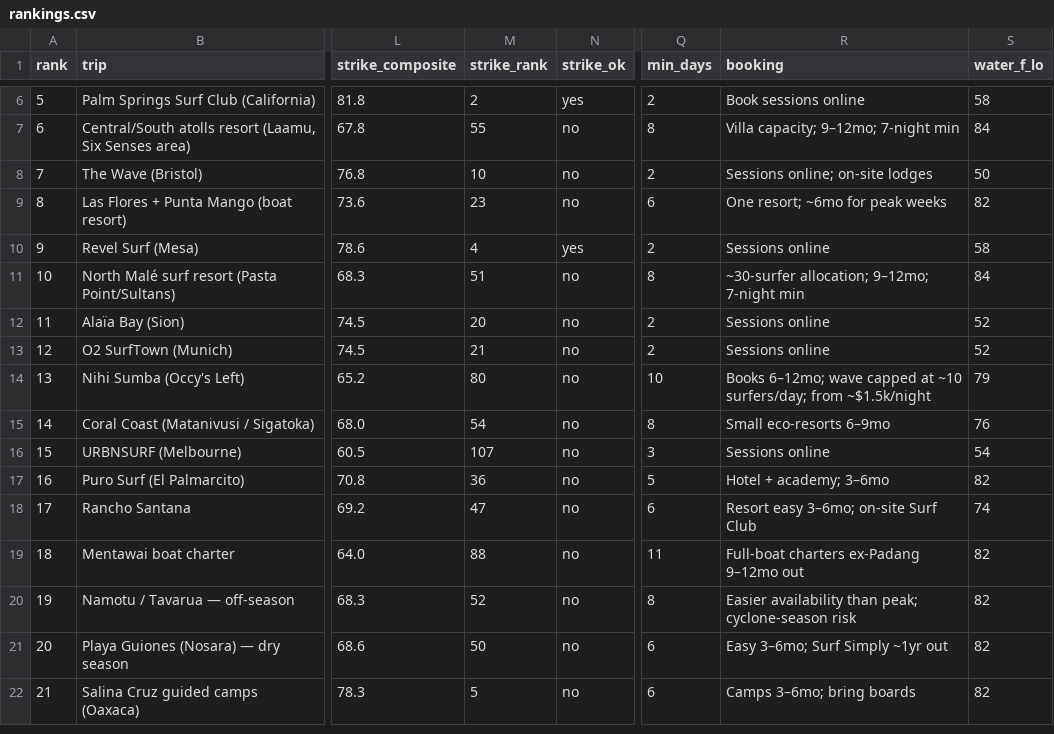
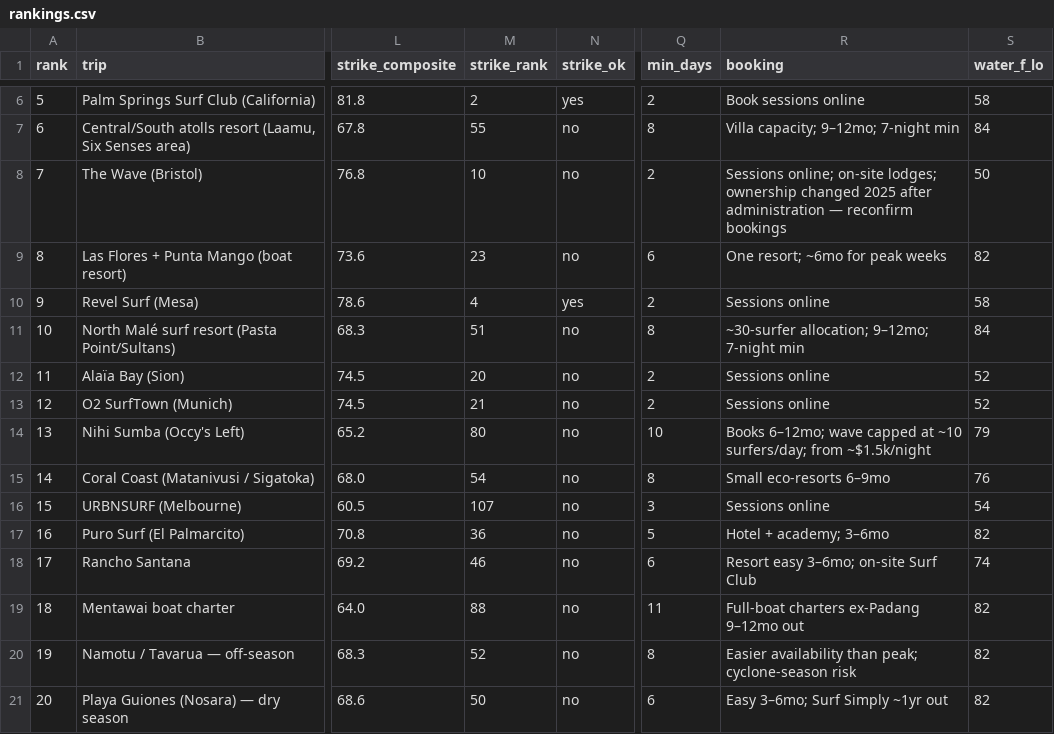
Before and after one commit to cduflo/surf-trip, a CSV file: rankings.csv, drawn as a sheet; only a part is shown, gaps mark what is left out; the shorter side is filled out with more unchanged rows; the diff covers the shown part only; the diff names each change by its address in the sheet, - before the commit and + after, or states it on an @@ line.

```diff
--- a/rankings.csv
+++ b/rankings.csv
-R8 (booking): …online; on-site lodges
+R8 (booking): …online; on-site lodges; ownership changed 2025 after administration — reconfirm bookings
-M18 (strike_rank): 47
+M18 (strike_rank): 46
```
Also changed, not shown: 1 added row, 1 removed row and 41 edited cells elsewhere in this file, 5 other files.
